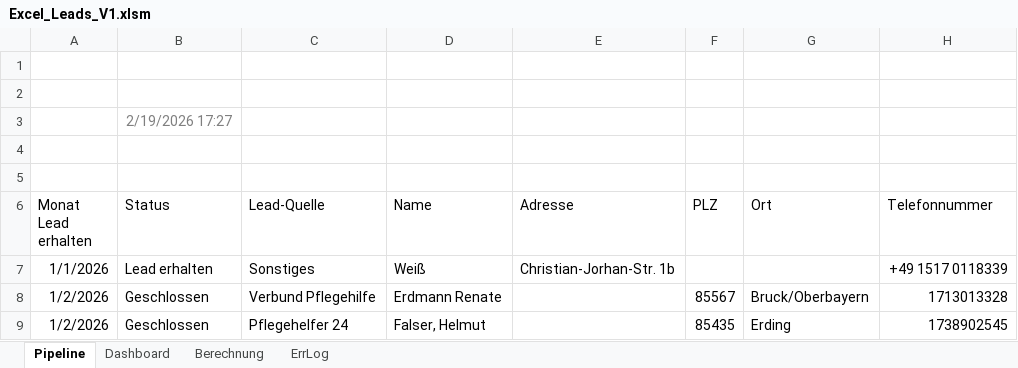
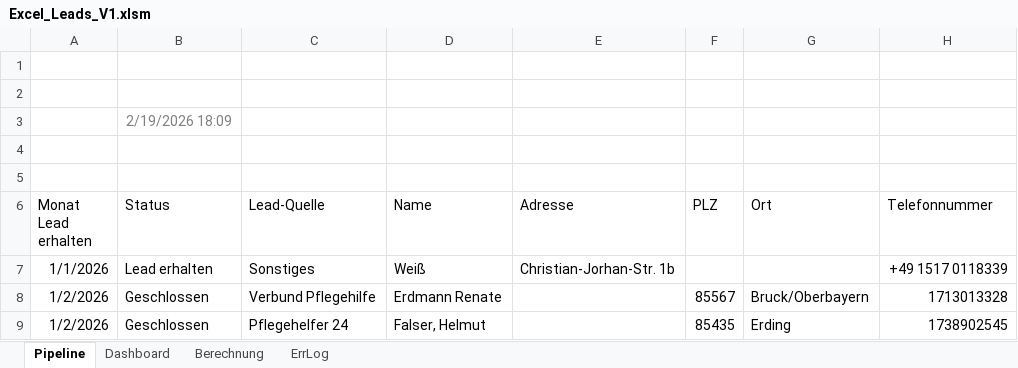
Before and after one commit to SteffenNeumann/Excel_leads, an Excel workbook: Excel_files/Excel_Leads_V1.xlsm, sheet Pipeline, drawn as a sheet; only a part is shown; values as stored, in another font and other column widths than the file's, no borders; charts and pictures and conditional formats and table styles not drawn; the diff names each change by its address in the sheet, - before the commit and + after, or states it on an @@ line.

```diff
--- a/Excel_files/Excel_Leads_V1.xlsm (sheet Pipeline)
+++ b/Excel_files/Excel_Leads_V1.xlsm (sheet Pipeline)
-B3 (Status): 2/19/2026 17:27
+B3 (Status): 2/19/2026 18:09
```
Also changed, not shown: sheet ErrLog, 6 other files.
